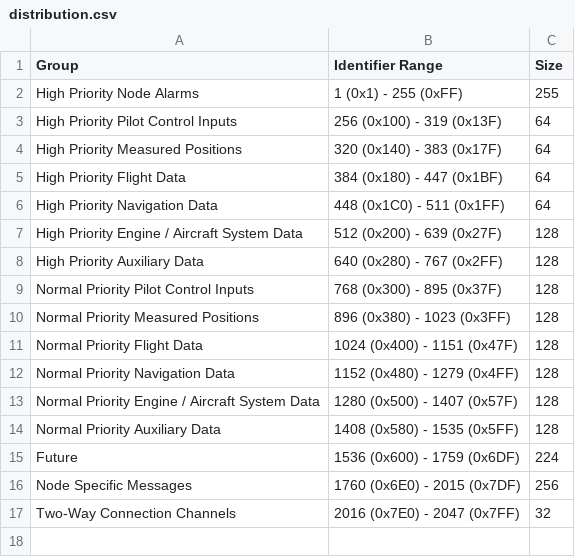
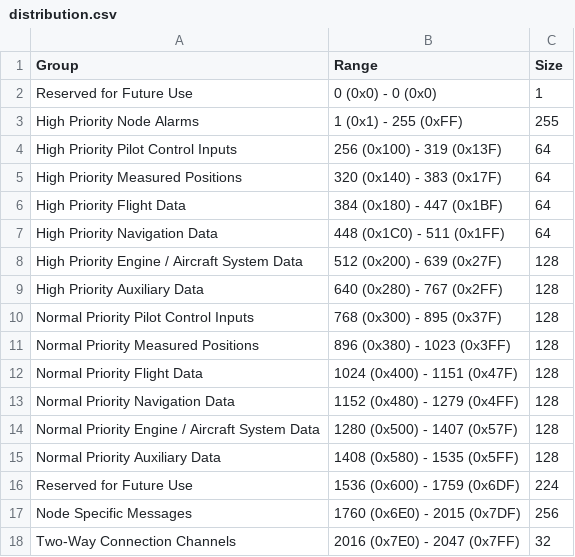
Before and after one commit to makerplane/canfix-spec, a CSV file: src/tables/distribution.csv, drawn as a sheet.

```diff
--- a/src/tables/distribution.csv
+++ b/src/tables/distribution.csv
@@ -1,2 +1,3 @@
-Group,Identifier Range,Size
+Group,Range,Size
+Reserved for Future Use,0 (0x0) - 0 (0x0),1
 High Priority Node Alarms,1 (0x1) - 255 (0xFF),255
@@ -14,3 +15,3 @@ Normal Priority Engine / Aircraft System Data,1280 (0x500) - 1407 (0x57F),128
 Normal Priority Auxiliary Data,1408 (0x580) - 1535 (0x5FF),128
-Future,1536 (0x600) - 1759 (0x6DF),224
+Reserved for Future Use,1536 (0x600) - 1759 (0x6DF),224
 Node Specific Messages,1760 (0x6E0) - 2015 (0x7DF),256
```
Also changed, not shown: src/tables/channels.csv, 5 other files.
